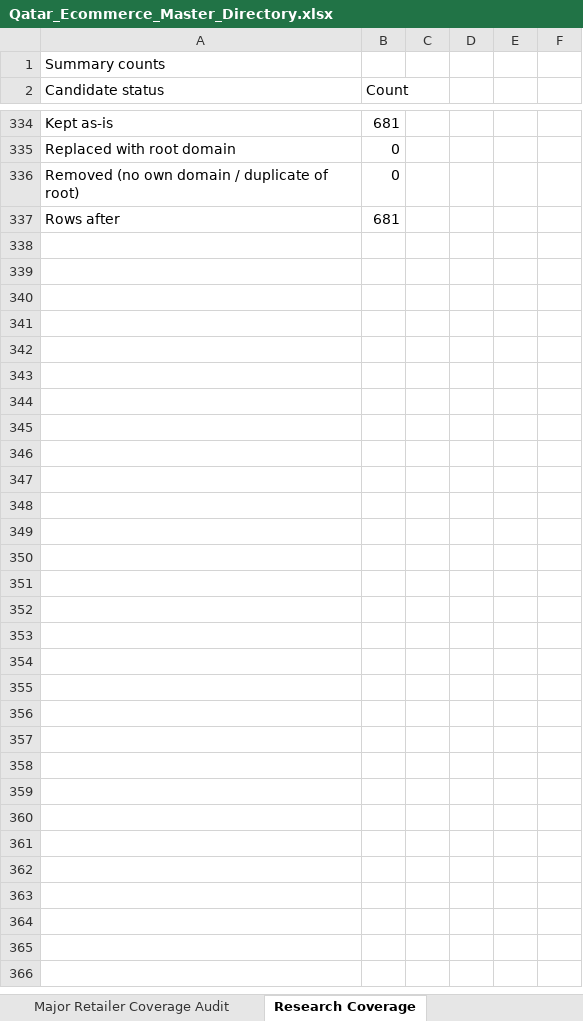
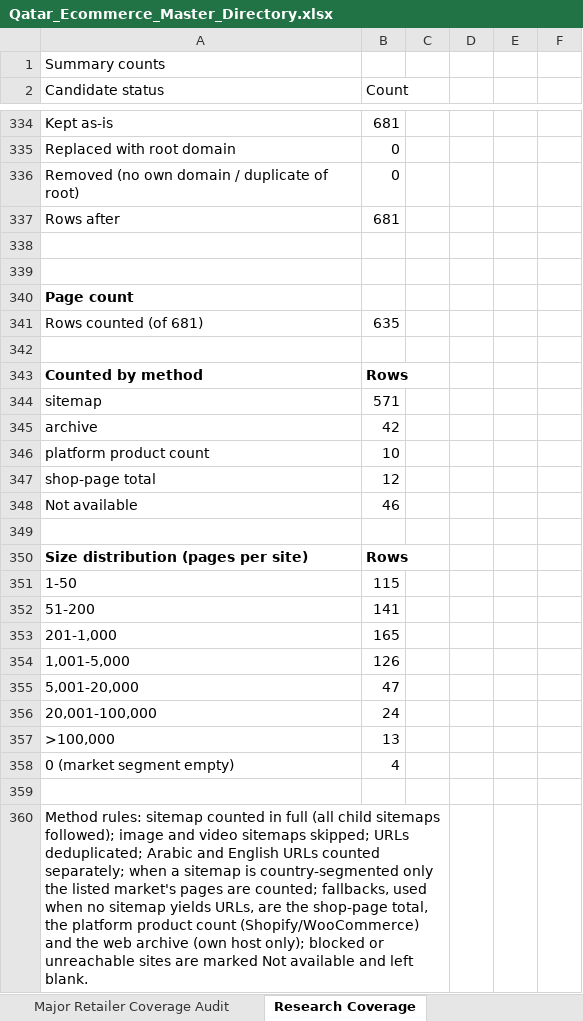
Before and after one commit to abaszeinn-beep/research, an Excel workbook: markets/qatar/Qatar_Ecommerce_Master_Directory.xlsx, sheet Research Coverage, drawn as a sheet; only a part is shown, gaps mark what is left out; values as stored, in another font and other column widths than the file's, no borders; the diff names each change by its address in the sheet, - before the commit and + after, or states it on an @@ line.

```diff
--- a/markets/qatar/Qatar_Ecommerce_Master_Directory.xlsx (sheet Research Coverage)
+++ b/markets/qatar/Qatar_Ecommerce_Master_Directory.xlsx (sheet Research Coverage)
+row 338: (empty)
+row 339: (empty)
+row 340: Page count
+row 341: Rows counted (of 681) | 635
+row 342: (empty)
+row 343: Counted by method | Rows
+row 344: sitemap | 571
+row 345: archive | 42
+row 346: platform product count | 10
+row 347: shop-page total | 12
+row 348: Not available | 46
+row 349: (empty)
+row 350: Size distribution (pages per site) | Rows
+row 351: 1-50 | 115
+row 352: 51-200 | 141
+row 353: 201-1,000 | 165
+row 354: 1,001-5,000 | 126
+row 355: 5,001-20,000 | 47
+row 356: 20,001-100,000 | 24
+row 357: >100,000 | 13
+row 358: 0 (market segment empty) | 4
+row 359: (empty)
+row 360: Method rules: sitemap counted in full (all child sitemaps followed); image and video sitemaps skipped; URLs deduplicated; Arabic and English URLs counted separately; when a sitemap is country-segmented only the listed market's pages are counted; fallbacks, used when no sitemap yields URLs, are the shop-page total, the platform product count (Shopify/WooCommerce) and the web archive (own host only); blocked or unreachable sites are marked Not available and left blank.
```
Also changed, not shown: sheet Master Directory, 1 other file.
